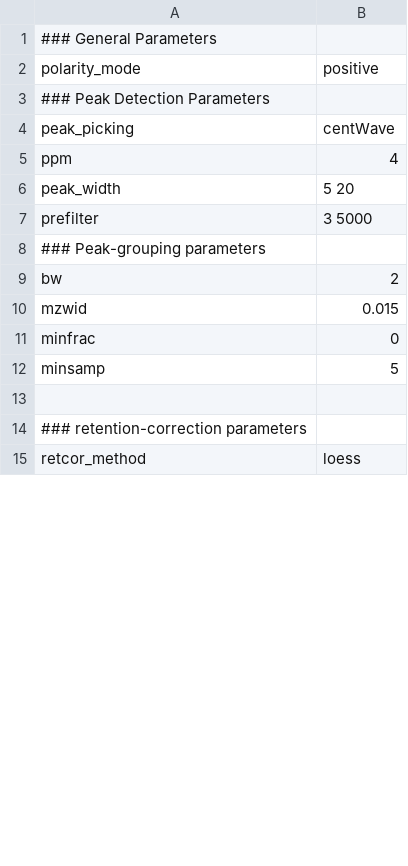
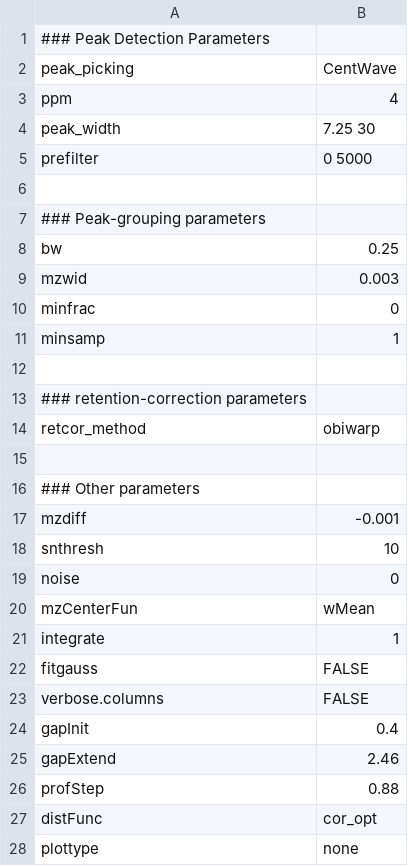
Before and after one commit to irockafe/metabolomics_processing, a TSV file: user_input/xcms_parameters/xcms_params_MTBLS315_uhplc_pos.tsv, drawn as a sheet; only a part is shown; the diff covers the shown part only.

Commit message:
first set of parameters from IPO

```diff
--- a/user_input/xcms_parameters/xcms_params_MTBLS315_uhplc_pos.tsv
+++ b/user_input/xcms_parameters/xcms_params_MTBLS315_uhplc_pos.tsv
@@ -1,15 +1,28 @@
-### General Parameters
-polarity_mode	positive
 ### Peak Detection Parameters
-peak_picking	centWave
+peak_picking	CentWave
 ppm	4
-peak_width	5 20
-prefilter	3 5000
+peak_width	7.25 30
+prefilter	0 5000
+
 ### Peak-grouping parameters
-bw	2
-mzwid	0.015
+bw	0.25
+mzwid	0.003
 minfrac	0
-minsamp	5
+minsamp	1
 
 ### retention-correction parameters
-retcor_method	loess
+retcor_method	obiwarp
+
+### Other parameters
+mzdiff	-0.001
+snthresh	10
+noise	0
+mzCenterFun	wMean
+integrate	1
+fitgauss	FALSE
+verbose.columns	FALSE
+gapInit	0.4
+gapExtend	2.46
+profStep	0.88
+distFunc	cor_opt
+plottype	none
```
Also changed, not shown: 5 added rows and 2 edited cells elsewhere in this file.
